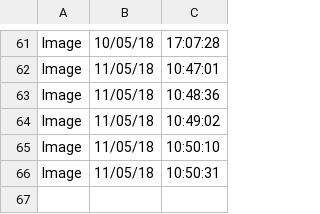
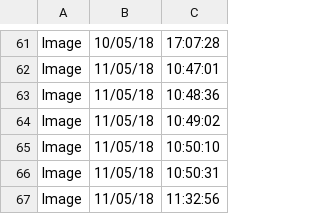
Before and after one commit to NeelChotai/microcontroller-image-detection, a CSV file: log.csv, drawn as a sheet; only a part is shown, gaps mark what is left out.

```diff
--- a/log.csv
+++ b/log.csv
@@ -66 +66,2 @@ Image,11/05/18,10:50:10
 Image,11/05/18,10:50:31
+Image,11/05/18,11:32:56
```
Also changed, not shown: 3 other files.
